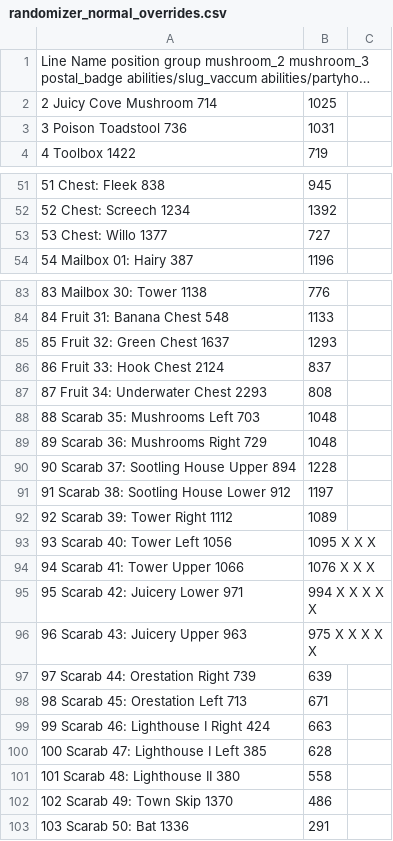
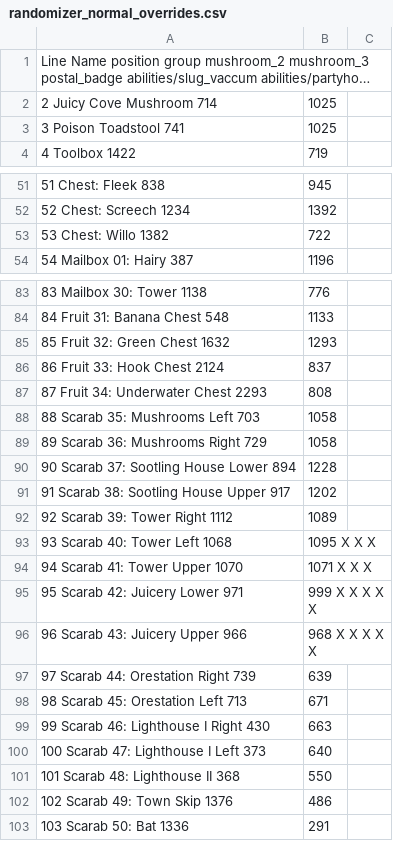
Before and after one commit to marcmagus/yoku-randomizer-tracker, a CSV file: src/randomizer_normal_overrides.csv, drawn as a sheet; only a part is shown, gaps mark what is left out; long unchanged cells end in …; removed rows and columns are numbered as before the commit, all else as after; the diff covers the shown part only; the diff names each change by its address in the sheet, - before the commit and + after, or states it on an @@ line.

Commit message:
Cosmetic Cleanup
* Custom disabled images for several items for better contrast
* Trackers moved out of Key Items/Broadcast view
* Boon of Plenty, Kickback, and Sootlings added
* Mailbag gets a count of checked Mailboxes
* Normal Mode: locations of many checks nudged to minimize overlap, all
  locations ungrouped
* `parse_tsv` given location name override support to correct some
  locations mislabeled in the official game release (Left/Right)

```diff
--- a/src/randomizer_normal_overrides.csv
+++ b/src/randomizer_normal_overrides.csv
-row 3: 3 Poison Toadstool 736 | 1031
+row 3: 3 Poison Toadstool 741 | 1025
-row 53: 53 Chest: Willo 1377 | 727
+row 53: 53 Chest: Willo 1382 | 722
-A85: 85 Fruit 32: Green Chest 1637
+A85: 85 Fruit 32: Green Chest 1632
-B88:B89: 1048
+B88:B89: 1058
-A90: 90 Scarab 37: Sootling House Upper 894
+A90: 90 Scarab 37: Sootling House Lower 894
-row 91: 91 Scarab 38: Sootling House Lower 912 | 1197
+row 91: 91 Scarab 38: Sootling House Upper 917 | 1202
-A93: 93 Scarab 40: Tower Left 1056
+A93: 93 Scarab 40: Tower Left 1068
-A94: 94 Scarab 41: Tower Upper 1066
+A94: 94 Scarab 41: Tower Upper 1070
-B94: 1076 X X X
+B94: 1071 X X X
-B95: 994 X X X X X
+B95: 999 X X X X X
-A96: 96 Scarab 43: Juicery Upper 963
+A96: 96 Scarab 43: Juicery Upper 966
-B96: 975 X X X X X
+B96: 968 X X X X X
-A99: 99 Scarab 46: Lighthouse I Right 424
+A99: 99 Scarab 46: Lighthouse I Right 430
-row 100: 100 Scarab 47: Lighthouse I Left 385 | 628
-row 101: 101 Scarab 48: Lighthouse II 380 | 558
+row 100: 100 Scarab 47: Lighthouse I Left 373 | 640
+row 101: 101 Scarab 48: Lighthouse II 368 | 550
-A102: 102 Scarab 49: Town Skip 1370
+A102: 102 Scarab 49: Town Skip 1376
```
Also changed, not shown: 14 added rows, 14 removed rows and 33 edited cells elsewhere in this file, src/randomizer_groups_overrides.csv, 27 other files.
